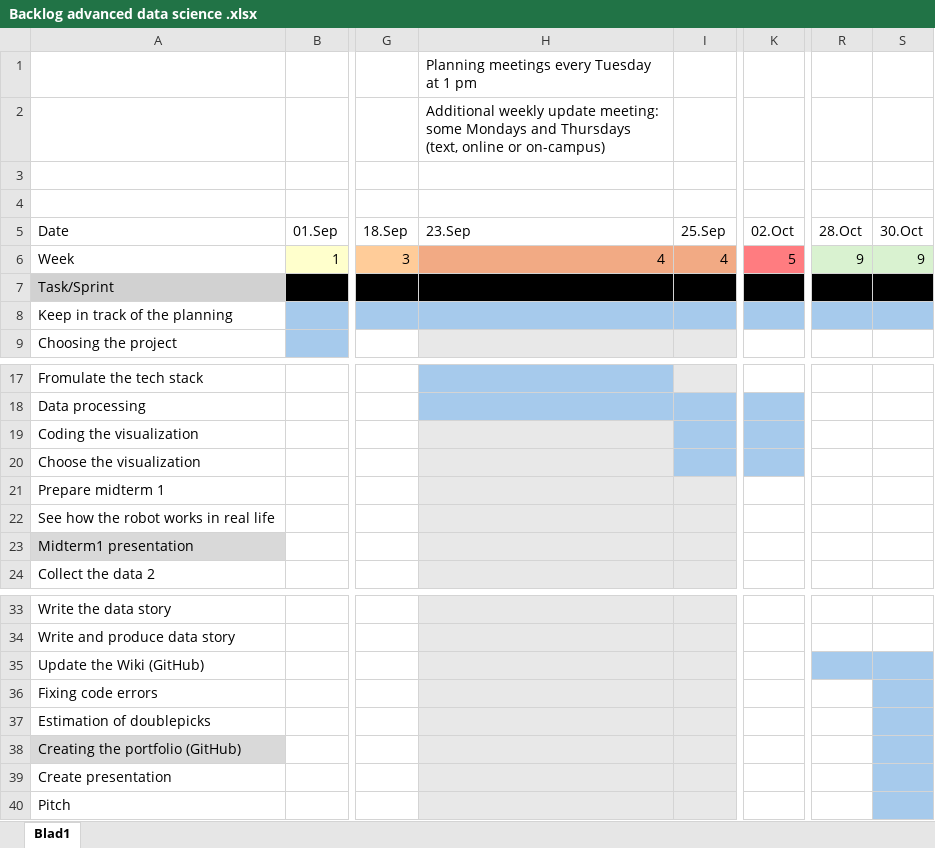
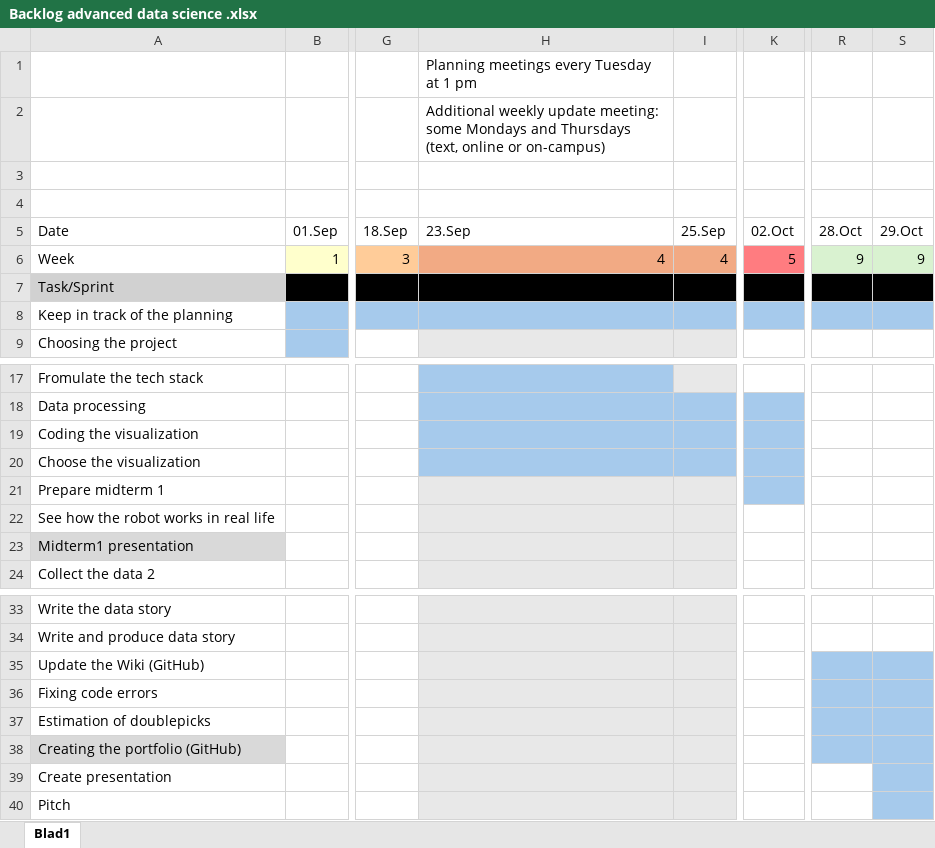
Before and after one commit to ricodejong-tudelft/SmartRoboticsDelft, an Excel workbook: Backlog advanced data science .xlsx, sheet Blad1, drawn as a sheet; only a part is shown, gaps mark what is left out; values as stored, in another font and other column widths than the file's, no borders; the diff names each change by its address in the sheet, - before the commit and + after, or states it on an @@ line.

Commit message:
Add files via upload

```diff
--- a/Backlog advanced data science .xlsx (sheet Blad1)
+++ b/Backlog advanced data science .xlsx (sheet Blad1)
-S5: 30.Oct
+S5: 29.Oct
-H19:H20 fill: #E8E8E8
+H19:H20 fill: #A6CAEC
-K21 fill: none
+K21 fill: #A6CAEC
-R36:R38 fill: none
+R36:R38 fill: #A6CAEC
```
